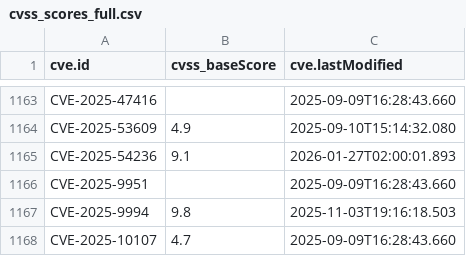
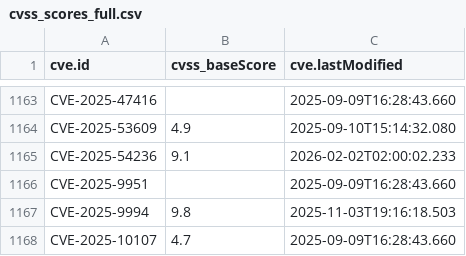
Before and after one commit to alerenda/EPSS-UniTs, a CSV file: cache_epss/cvss_scores_full.csv, drawn as a sheet; only a part is shown, gaps mark what is left out.

```diff
--- a/cache_epss/cvss_scores_full.csv
+++ b/cache_epss/cvss_scores_full.csv
@@ -1164,3 +1164,3 @@ CVE-2025-47416,,2025-09-09T16:28:43.660
 CVE-2025-53609,4.9,2025-09-10T15:14:32.080
-CVE-2025-54236,9.1,2026-01-27T02:00:01.893
+CVE-2025-54236,9.1,2026-02-02T02:00:02.233
 CVE-2025-9951,,2025-09-09T16:28:43.660
```
Also changed, not shown: 1 other file.
